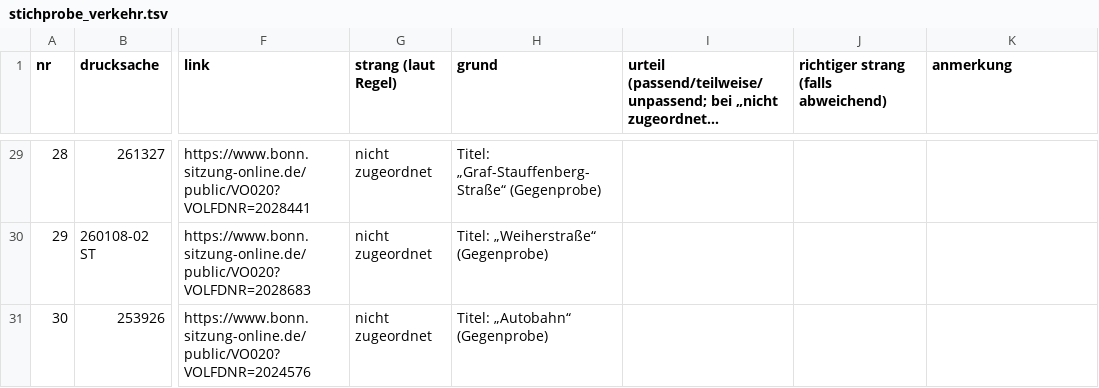
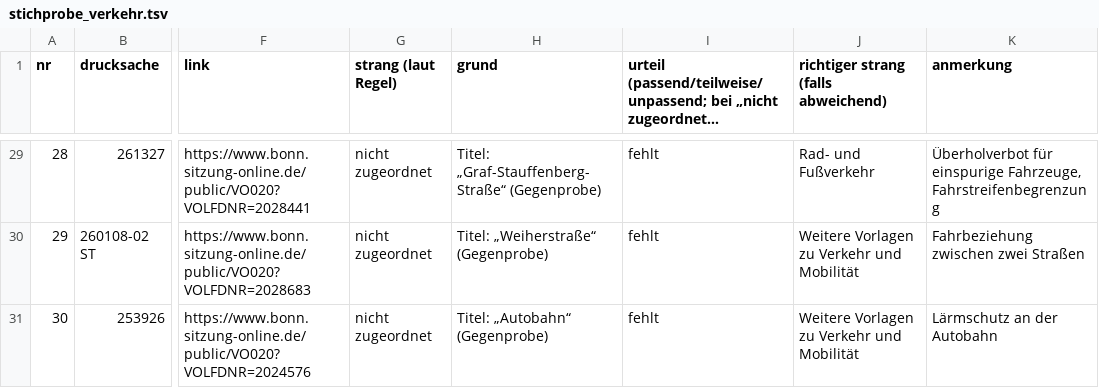
Before and after one commit to daimpad/allris-test, a TSV file: data/export/verkehr/stichprobe_verkehr.tsv, drawn as a sheet; only a part is shown, gaps mark what is left out; long unchanged cells end in …; the diff covers the shown part only; the diff names each change by its address in the sheet, - before the commit and + after, or states it on an @@ line.

```diff
--- a/data/export/verkehr/stichprobe_verkehr.tsv
+++ b/data/export/verkehr/stichprobe_verkehr.tsv
-I29:I31: (empty)
+I29:I31: fehlt
-J29: (empty)
+J29: Rad- und Fußverkehr
-K29 (anmerkung): (empty)
+K29 (anmerkung): Überholverbot für einspurige Fahrzeuge, Fahrstreifenbegrenzung
-J30:J31: (empty)
+J30:J31: Weitere Vorlagen zu Verkehr und Mobilität
-K30 (anmerkung): (empty)
+K30 (anmerkung): Fahrbeziehung zwischen zwei Straßen
-K31 (anmerkung): (empty)
+K31 (anmerkung): Lärmschutz an der Autobahn
```
Also changed, not shown: 41 edited cells elsewhere in this file, 10 other files.
